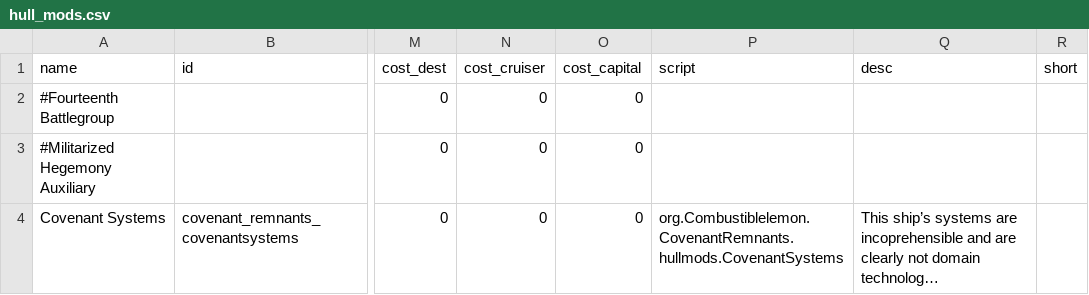
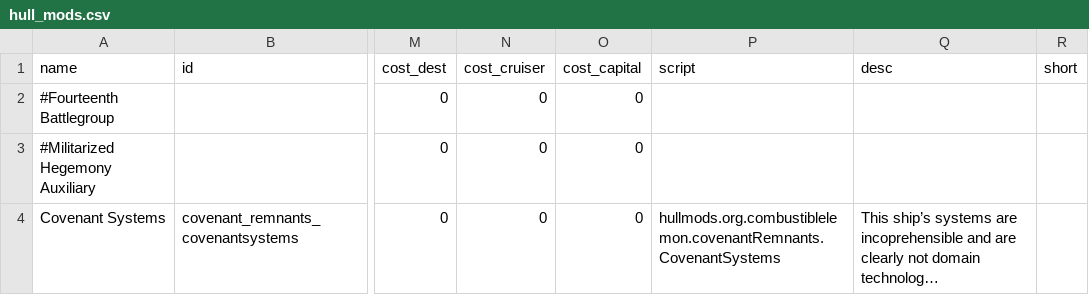
Before and after one commit to Combustiblemon/Covenant-Remnants, a CSV file: data/hullmods/hull_mods.csv, drawn as a sheet; only a part is shown, gaps mark what is left out; long unchanged cells end in …; the diff names each change by its address in the sheet, - before the commit and + after, or states it on an @@ line.

```diff
--- a/data/hullmods/hull_mods.csv
+++ b/data/hullmods/hull_mods.csv
-P4 (script): org.Combustiblelemon.CovenantRemnants.hullmods.CovenantSystems
+P4 (script): hullmods.org.combustiblelemon.covenantRemnants.CovenantSystems
```
Also changed, not shown: 21 other files.
